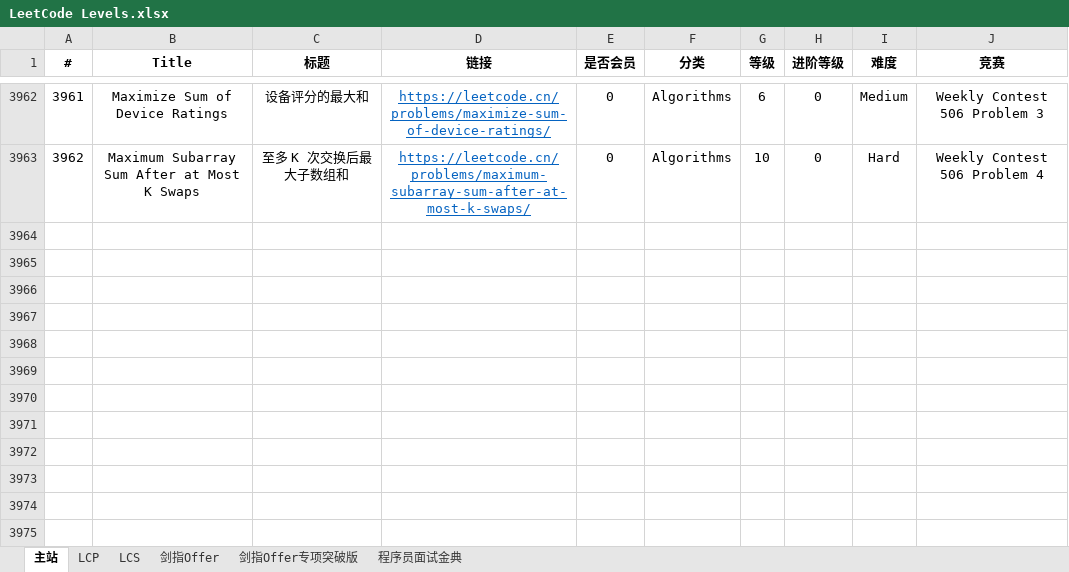
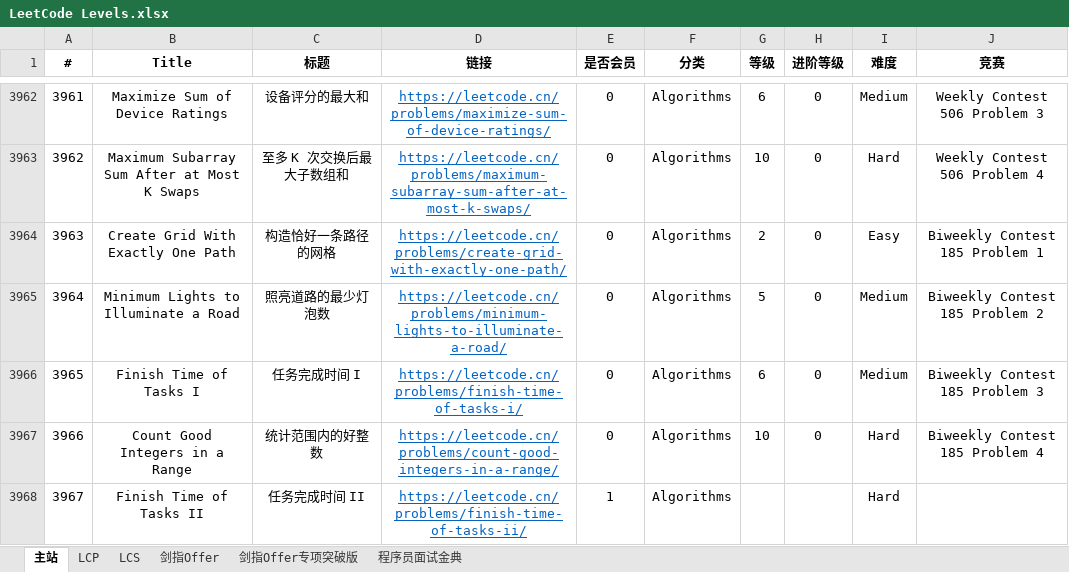
Before and after one commit to stormsunshine/LeetCode-Levels, an Excel workbook: LeetCode Levels.xlsx, sheet 主站, drawn as a sheet; only a part is shown, gaps mark what is left out; values as stored, in another font and other column widths than the file's, no borders; conditional formats not drawn; the diff covers the shown part only; the diff names each change by its address in the sheet, - before the commit and + after, or states it on an @@ line.

Commit message:
Update levels

```diff
--- a/LeetCode Levels.xlsx (sheet 主站)
+++ b/LeetCode Levels.xlsx (sheet 主站)
+row 3964: 3963 | Create Grid With Exactly One Path | 构造恰好一条路径的网格 | https://leetcode.cn/problems/create-grid-with-exactly-one-path/ | 0 | Algorithms | 2 | 0 | Easy | Biweekly Contest 185 Problem 1
+row 3965: 3964 | Minimum Lights to Illuminate a Road | 照亮道路的最少灯泡数 | https://leetcode.cn/problems/minimum-lights-to-illuminate-a-road/ | 0 | Algorithms | 5 | 0 | Medium | Biweekly Contest 185 Problem 2
+row 3966: 3965 | Finish Time of Tasks I | 任务完成时间 I | https://leetcode.cn/problems/finish-time-of-tasks-i/ | 0 | Algorithms | 6 | 0 | Medium | Biweekly Contest 185 Problem 3
+row 3967: 3966 | Count Good Integers in a Range | 统计范围内的好整数 | https://leetcode.cn/problems/count-good-integers-in-a-range/ | 0 | Algorithms | 10 | 0 | Hard | Biweekly Contest 185 Problem 4
+row 3968: 3967 | Finish Time of Tasks II | 任务完成时间 II | https://leetcode.cn/problems/finish-time-of-tasks-ii/ | 1 | Algorithms |  |  | Hard
```
Also changed, not shown: 5 added rows and 4 edited cells elsewhere in this sheet.
